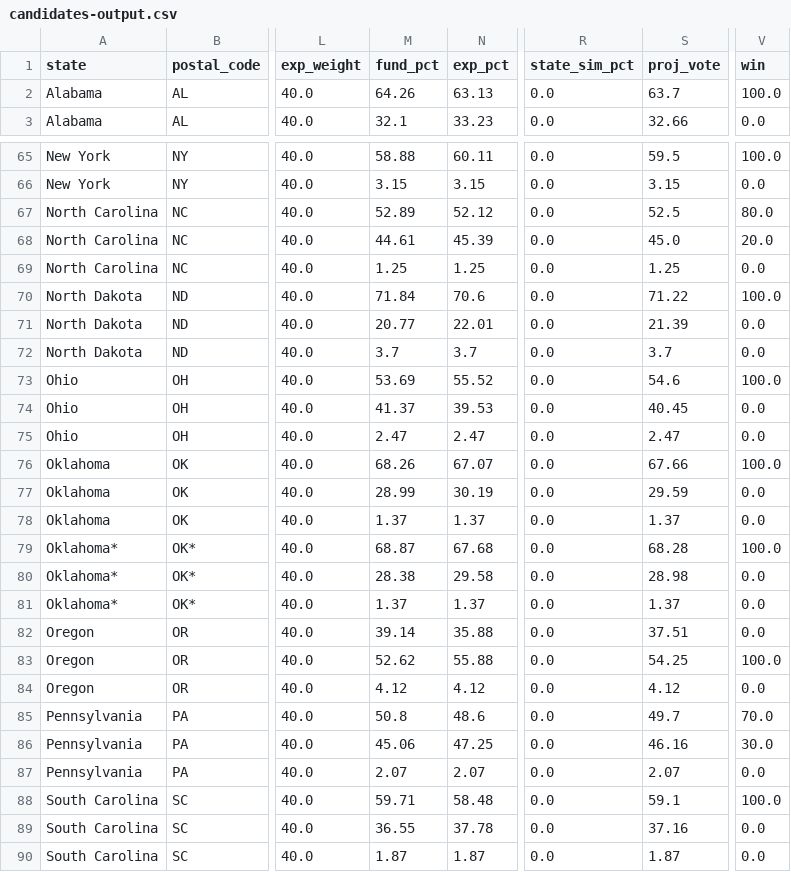
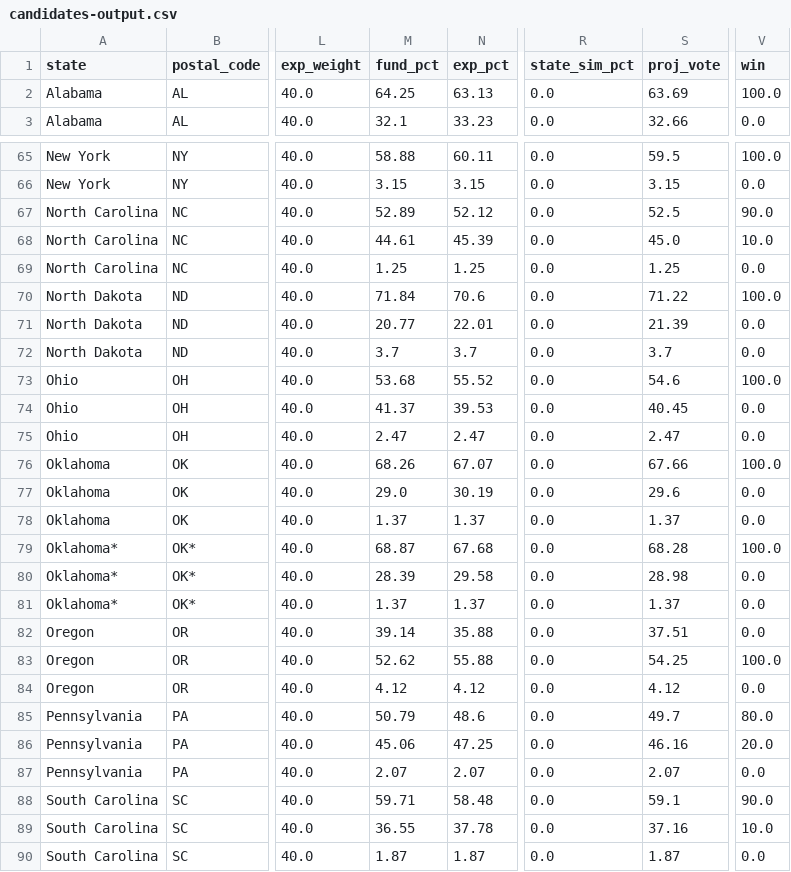
Before and after one commit to jhkersting/scheduled-script, a CSV file: 2022-senate/candidates-output.csv, drawn as a sheet; only a part is shown, gaps mark what is left out; the diff covers the shown part only; the diff names each change by its address in the sheet, - before the commit and + after, or states it on an @@ line.

```diff
--- a/2022-senate/candidates-output.csv
+++ b/2022-senate/candidates-output.csv
-M2 (fund_pct): 64.26
+M2 (fund_pct): 64.25
-S2 (proj_vote): 63.7
+S2 (proj_vote): 63.69
-V67 (win): 80.0
+V67 (win): 90.0
-V68 (win): 20.0
+V68 (win): 10.0
-M73 (fund_pct): 53.69
+M73 (fund_pct): 53.68
-M77 (fund_pct): 28.99
+M77 (fund_pct): 29.0
-S77 (proj_vote): 29.59
+S77 (proj_vote): 29.6
-M80 (fund_pct): 28.38
+M80 (fund_pct): 28.39
-M85 (fund_pct): 50.8
+M85 (fund_pct): 50.79
-V85 (win): 70.0
+V85 (win): 80.0
-V86 (win): 30.0
+V86 (win): 20.0
-V88 (win): 100.0
+V88 (win): 90.0
-V89 (win): 0.0
+V89 (win): 10.0
```
Also changed, not shown: 24 edited cells elsewhere in this file, 2022-senate/unique-results.csv, data/biden-approval.csv, 1 other file.
